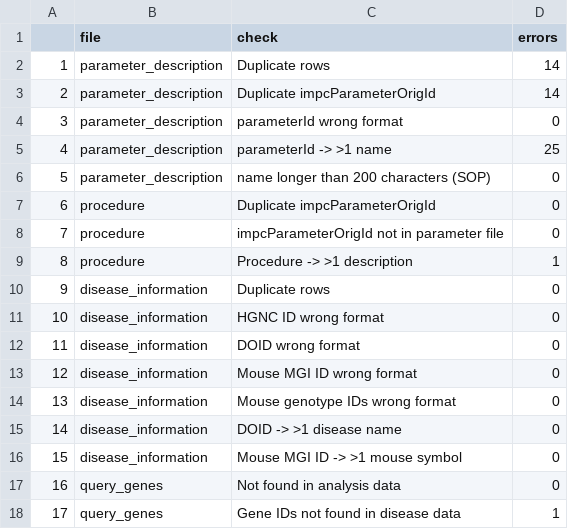
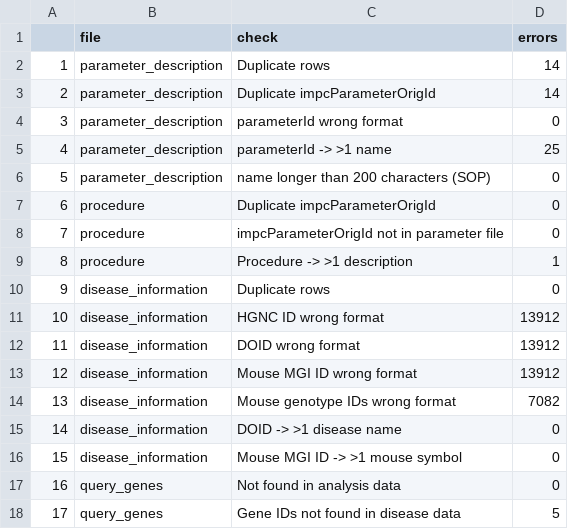
Before and after one commit to timomra/CurlyDB, a CSV file: Results/QC/Reference_file_checks.csv, drawn as a sheet.

Commit message:
DATA_reupload

```diff
--- a/Results/QC/Reference_file_checks.csv
+++ b/Results/QC/Reference_file_checks.csv
@@ -10,6 +10,6 @@
 "9","disease_information","Duplicate rows",0
-"10","disease_information","HGNC ID wrong format",0
-"11","disease_information","DOID wrong format",0
-"12","disease_information","Mouse MGI ID wrong format",0
-"13","disease_information","Mouse genotype IDs wrong format",0
+"10","disease_information","HGNC ID wrong format",13912
+"11","disease_information","DOID wrong format",13912
+"12","disease_information","Mouse MGI ID wrong format",13912
+"13","disease_information","Mouse genotype IDs wrong format",7082
 "14","disease_information","DOID -> >1 disease name",0
@@ -17,2 +17,2 @@
 "16","query_genes","Not found in analysis data",0
-"17","query_genes","Gene IDs not found in disease data",1
+"17","query_genes","Gene IDs not found in disease data",5
```
Also changed, not shown: Results/QC/link_problems.csv, 12 other files.
